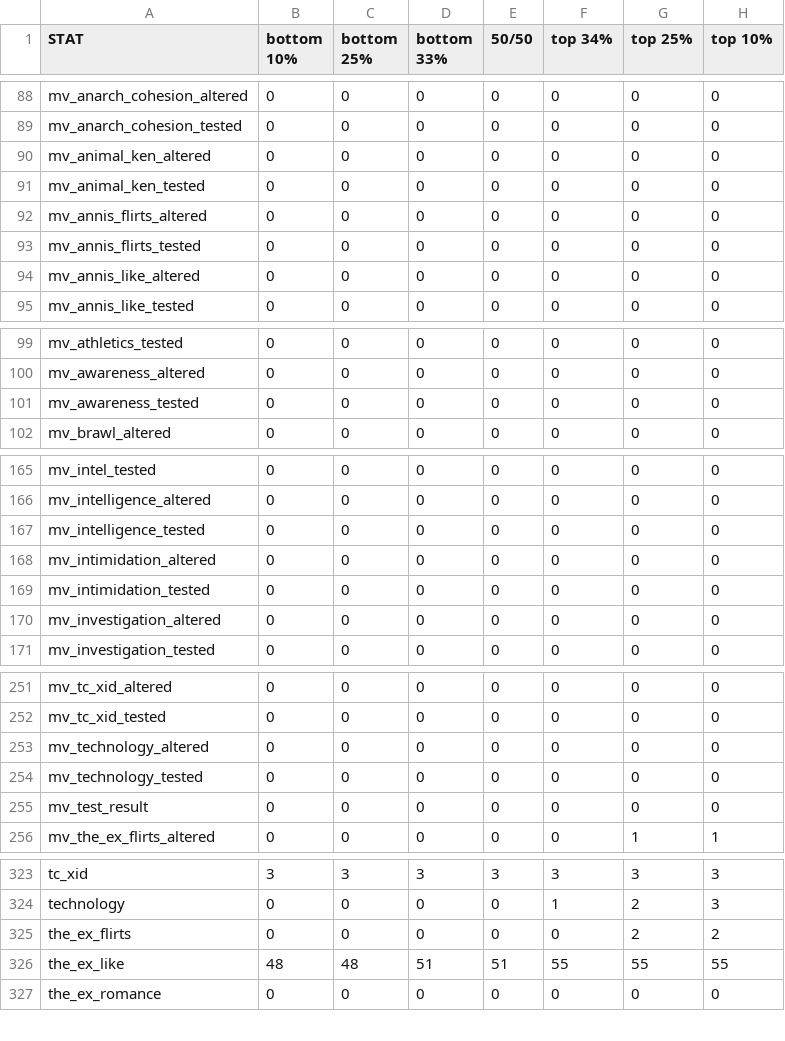
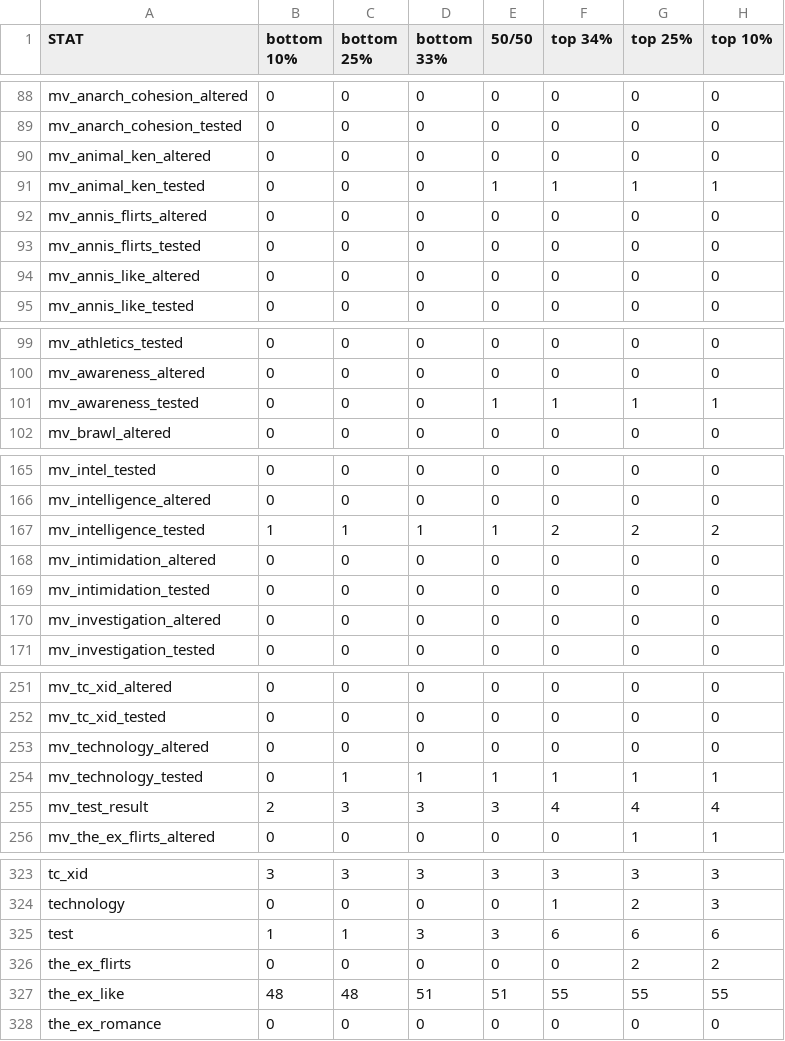
Before and after one commit to benjaminrosenbaum/benjaminrosenbaum.github.io, a CSV file: stats/deeper-state/ranges.csv, drawn as a sheet; only a part is shown, gaps mark what is left out; the diff covers the shown part only.

Commit message:
new deeper-state stats

```diff
--- a/stats/deeper-state/ranges.csv
+++ b/stats/deeper-state/ranges.csv
@@ -90,3 +90,3 @@ mv_anarch_cohesion_tested,0,0,0,0,0,0,0
 mv_animal_ken_altered,0,0,0,0,0,0,0
-mv_animal_ken_tested,0,0,0,0,0,0,0
+mv_animal_ken_tested,0,0,0,1,1,1,1
 mv_annis_flirts_altered,0,0,0,0,0,0,0
@@ -100,3 +100,3 @@ mv_athletics_tested,0,0,0,0,0,0,0
 mv_awareness_altered,0,0,0,0,0,0,0
-mv_awareness_tested,0,0,0,0,0,0,0
+mv_awareness_tested,0,0,0,1,1,1,1
 mv_brawl_altered,0,0,0,0,0,0,0
@@ -166,3 +166,3 @@ mv_intel_tested,0,0,0,0,0,0,0
 mv_intelligence_altered,0,0,0,0,0,0,0
-mv_intelligence_tested,0,0,0,0,0,0,0
+mv_intelligence_tested,1,1,1,1,2,2,2
 mv_intimidation_altered,0,0,0,0,0,0,0
@@ -253,4 +253,4 @@ mv_tc_xid_tested,0,0,0,0,0,0,0
 mv_technology_altered,0,0,0,0,0,0,0
-mv_technology_tested,0,0,0,0,0,0,0
-mv_test_result,0,0,0,0,0,0,0
+mv_technology_tested,0,1,1,1,1,1,1
+mv_test_result,2,3,3,3,4,4,4
 mv_the_ex_flirts_altered,0,0,0,0,0,1,1
@@ -324,2 +324,3 @@ tc_xid,3,3,3,3,3,3,3
 technology,0,0,0,0,1,2,3
+test,1,1,3,3,6,6,6
 the_ex_flirts,0,0,0,0,0,2,2
```
Also changed, not shown: 13 edited cells elsewhere in this file, stats/deeper-state/ranges-combos.csv, 3 other files.
